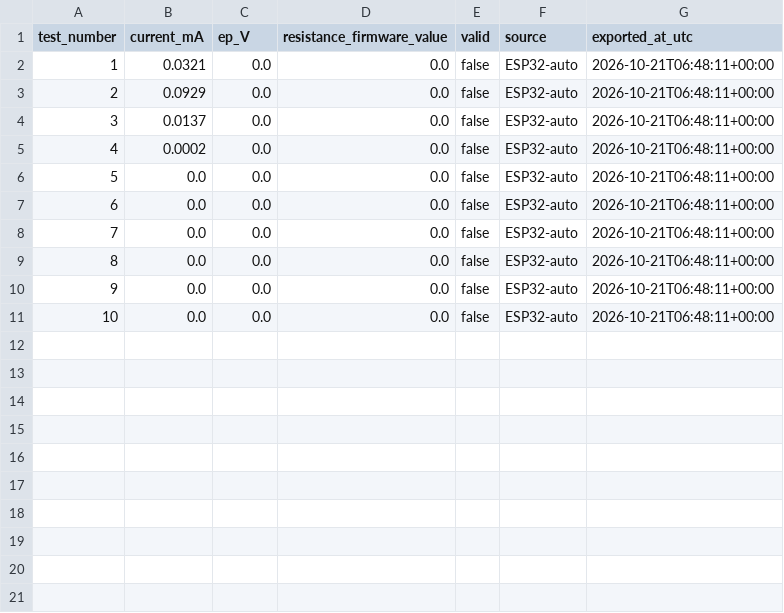
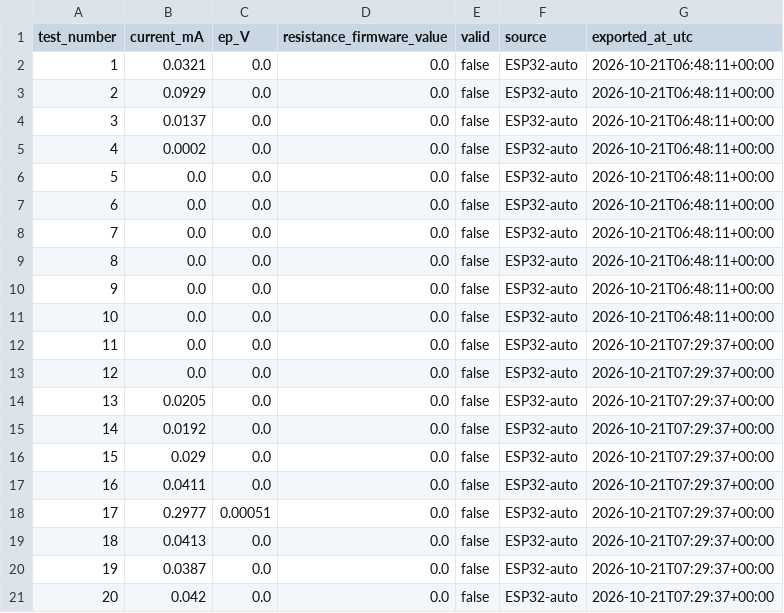
Before and after one commit to moseta366/Earth_resistance, a CSV file: data/earthmeter_data.csv, drawn as a sheet.

```diff
--- a/data/earthmeter_data.csv
+++ b/data/earthmeter_data.csv
@@ -11 +11,11 @@ test_number,current_mA,ep_V,resistance_firmware_value,valid,source,exported_at_u
 10,0.0,0.0,0.0,false,ESP32-auto,2026-10-21T06:48:11+00:00
+11,0.0,0.0,0.0,false,ESP32-auto,2026-10-21T07:29:37+00:00
+12,0.0,0.0,0.0,false,ESP32-auto,2026-10-21T07:29:37+00:00
+13,0.0205,0.0,0.0,false,ESP32-auto,2026-10-21T07:29:37+00:00
+14,0.0192,0.0,0.0,false,ESP32-auto,2026-10-21T07:29:37+00:00
+15,0.029,0.0,0.0,false,ESP32-auto,2026-10-21T07:29:37+00:00
+16,0.0411,0.0,0.0,false,ESP32-auto,2026-10-21T07:29:37+00:00
+17,0.2977,0.00051,0.0,false,ESP32-auto,2026-10-21T07:29:37+00:00
+18,0.0413,0.0,0.0,false,ESP32-auto,2026-10-21T07:29:37+00:00
+19,0.0387,0.0,0.0,false,ESP32-auto,2026-10-21T07:29:37+00:00
+20,0.042,0.0,0.0,false,ESP32-auto,2026-10-21T07:29:37+00:00
```
Also changed, not shown: 2 other files.
